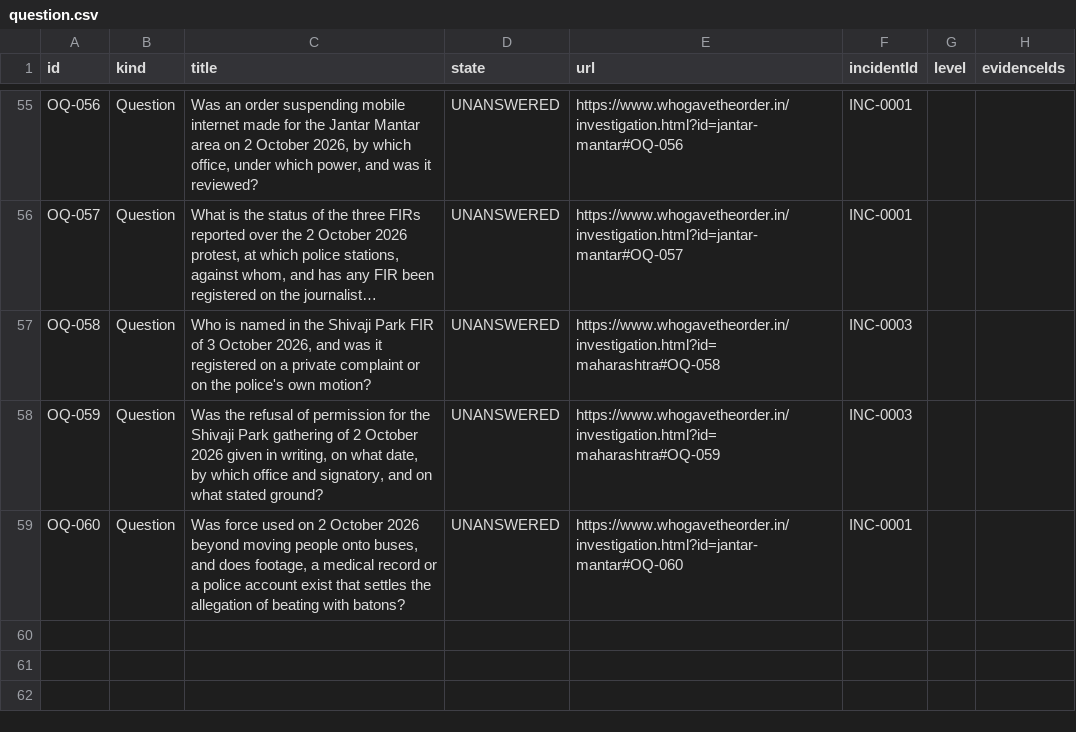
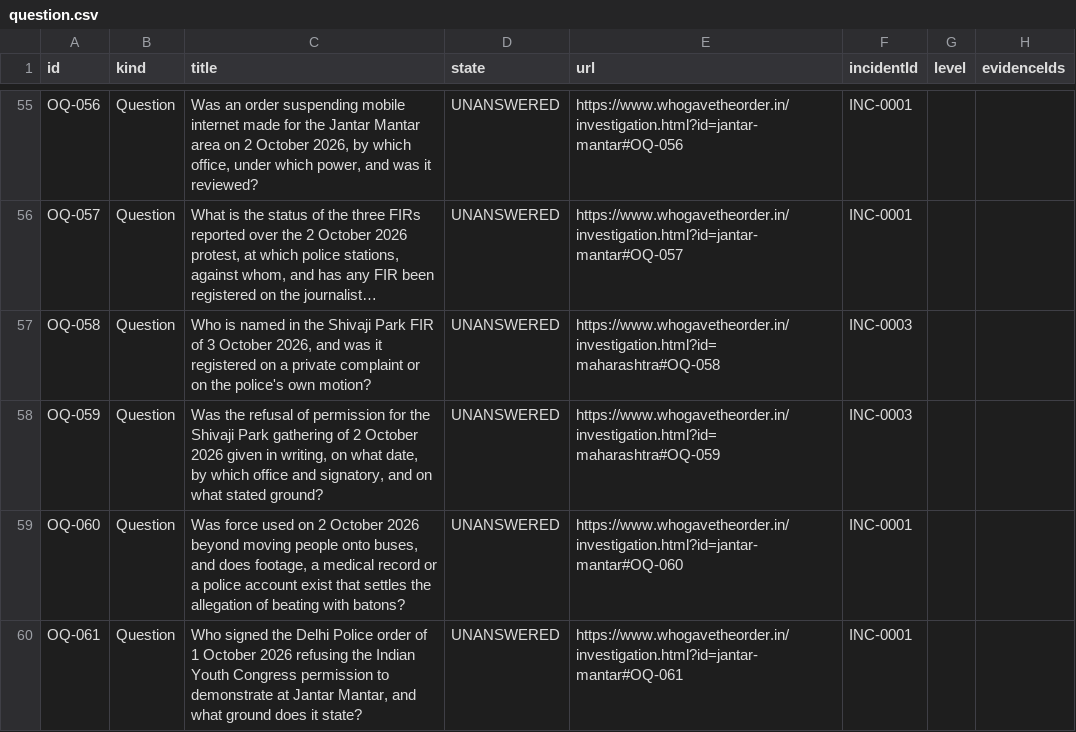
Before and after one commit to Varnasr/WhoGaveTheOrder, a CSV file: data/export/question.csv, drawn as a sheet; only a part is shown, gaps mark what is left out; long unchanged cells end in …; the diff names each change by its address in the sheet, - before the commit and + after, or states it on an @@ line.

```diff
--- a/data/export/question.csv
+++ b/data/export/question.csv
+row 60: OQ-061 | Question | Who signed the Delhi Police order of 1 October 2026 refusing the Indian Youth Congress permission to demonstrate at Jantar Mantar, and what ground does it state? | UNANSWERED | https://www.whogavetheorder.in/investigation.html?id=jantar-mantar#OQ-061 | INC-0001
```
Also changed, not shown: data/export/incident.csv, data/export/source.csv, 14 other files.
